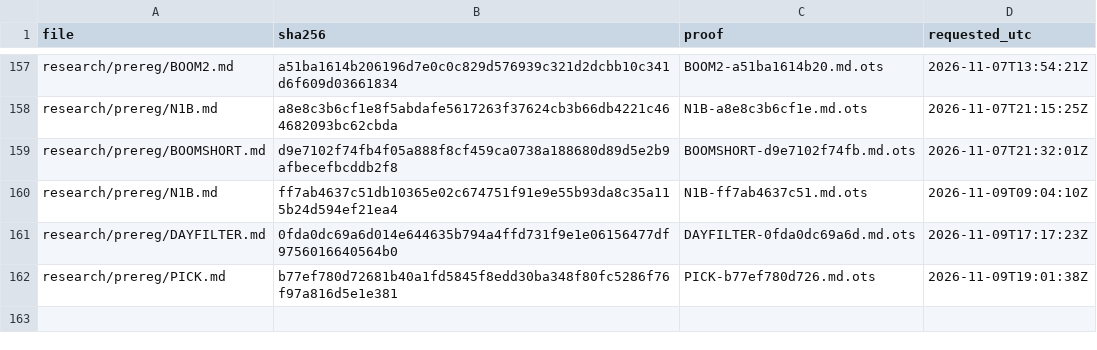
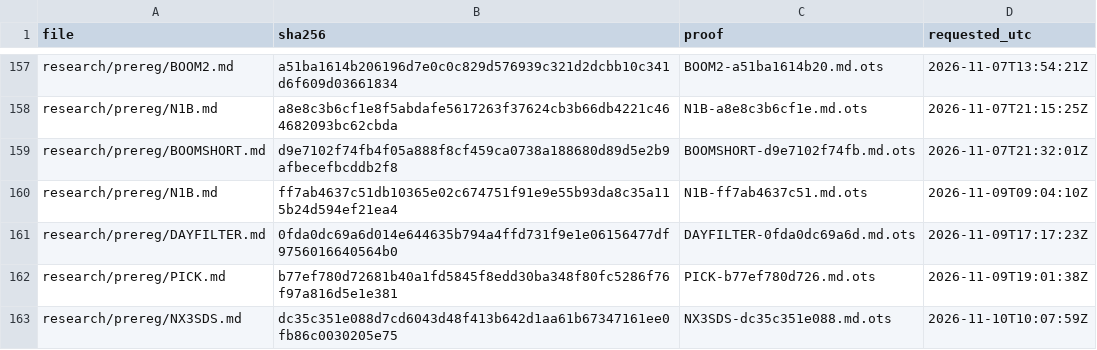
Before and after one commit to amit8f/edge-lab-public, a CSV file: timestamps/MANIFEST.csv, drawn as a sheet; only a part is shown, gaps mark what is left out; the diff names each change by its address in the sheet, - before the commit and + after, or states it on an @@ line.

```diff
--- a/timestamps/MANIFEST.csv
+++ b/timestamps/MANIFEST.csv
+row 163: research/prereg/NX3SDS.md | dc35c351e088d7cd6043d48f413b642d1aa61b67347161ee0fb86c0030205e75 | NX3SDS-dc35c351e088.md.ots | 2026-11-10T10:07:59Z
```
Also changed, not shown: 1 other file.
